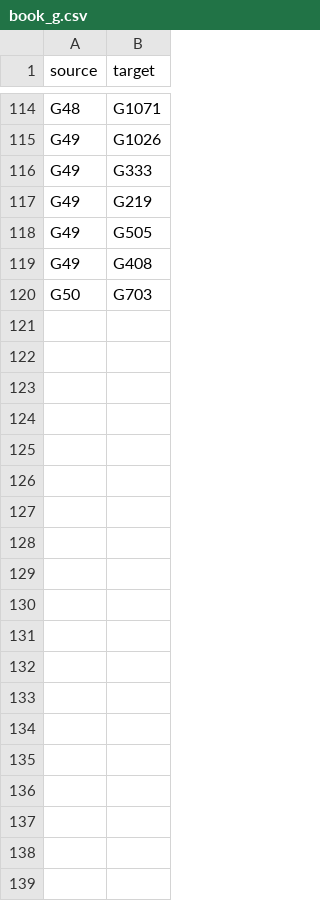
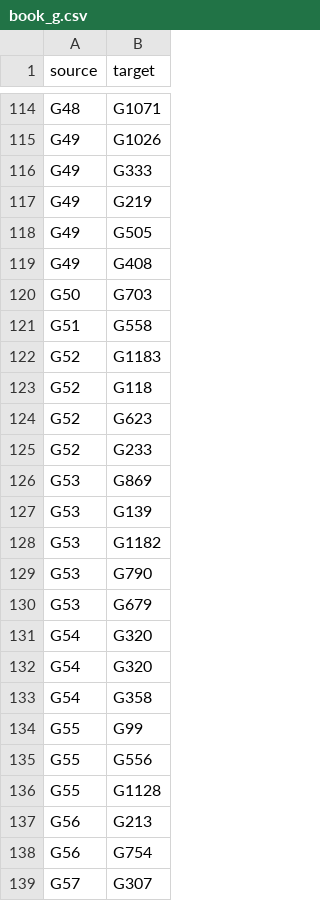
Before and after one commit to alephmembeth/map-fabled-lands, a CSV file: Data/book_g.csv, drawn as a sheet; only a part is shown, gaps mark what is left out; the diff covers the shown part only.

```diff
--- a/Data/book_g.csv
+++ b/Data/book_g.csv
@@ -120 +120,20 @@ G49, G408
 G50, G703
+G51, G558
+G52, G1183
+G52, G118
+G52, G623
+G52, G233
+G53, G869
+G53, G139
+G53, G1182
+G53, G790
+G53, G679
+G54, G320
+G54, G320
+G54, G358
+G55, G99
+G55, G556
+G55, G1128
+G56, G213
+G56, G754
+G57, G307
```
Also changed, not shown: 80 added rows elsewhere in this file, 1 other file.
